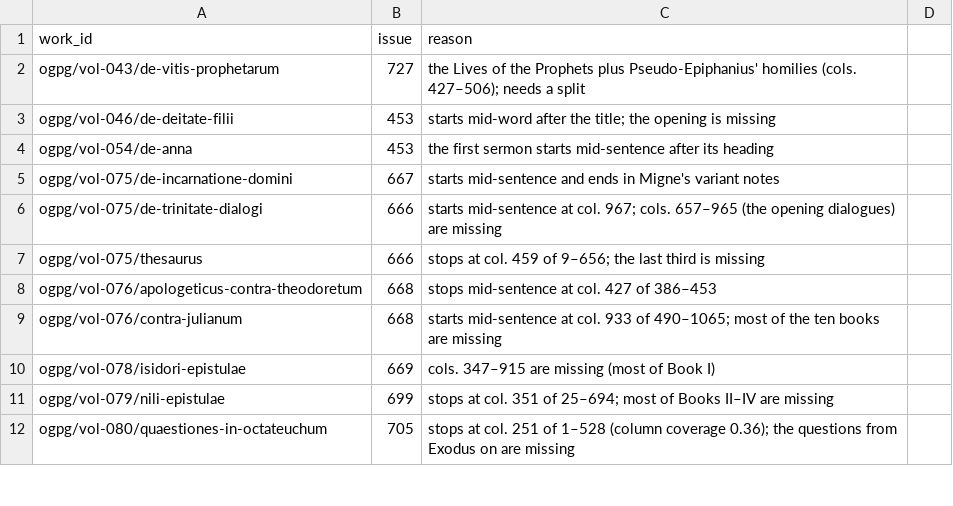
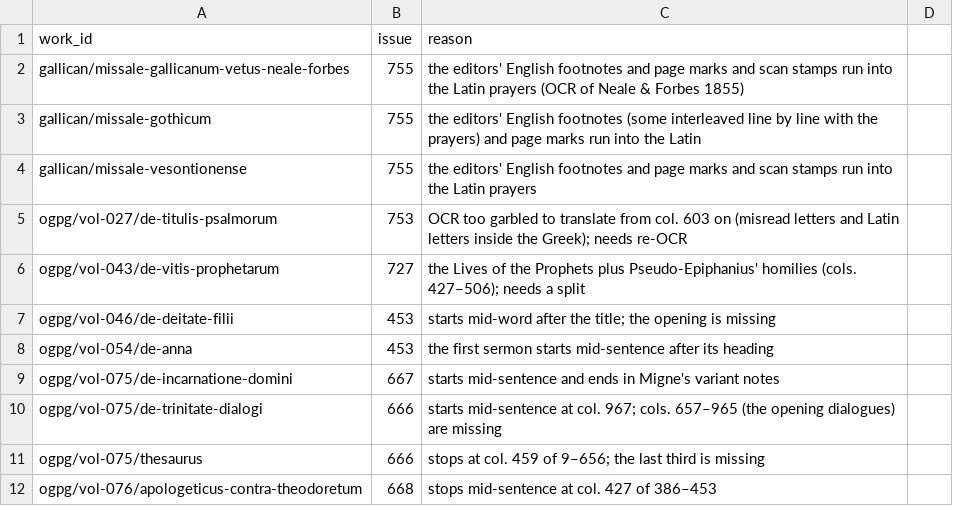
Before and after one commit to jaspax/patristica, a CSV file: patristica/data/mt_blocked.csv, drawn as a sheet; only a part is shown; the shorter side is filled out with more unchanged rows.

```diff
--- a/patristica/data/mt_blocked.csv
+++ b/patristica/data/mt_blocked.csv
@@ -1,2 +1,6 @@
 work_id,issue,reason
+gallican/missale-gallicanum-vetus-neale-forbes,755,the editors' English footnotes and page marks and scan stamps run into the Latin prayers (OCR of Neale & Forbes 1855)
+gallican/missale-gothicum,755,the editors' English footnotes (some interleaved line by line with the prayers) and page marks run into the Latin
+gallican/missale-vesontionense,755,the editors' English footnotes and page marks and scan stamps run into the Latin prayers
+ogpg/vol-027/de-titulis-psalmorum,753,OCR too garbled to translate from col. 603 on (misread letters and Latin letters inside the Greek); needs re-OCR
 ogpg/vol-043/de-vitis-prophetarum,727,the Lives of the Prophets plus Pseudo-Epiphanius' homilies (cols. 427–506); needs a split
```
